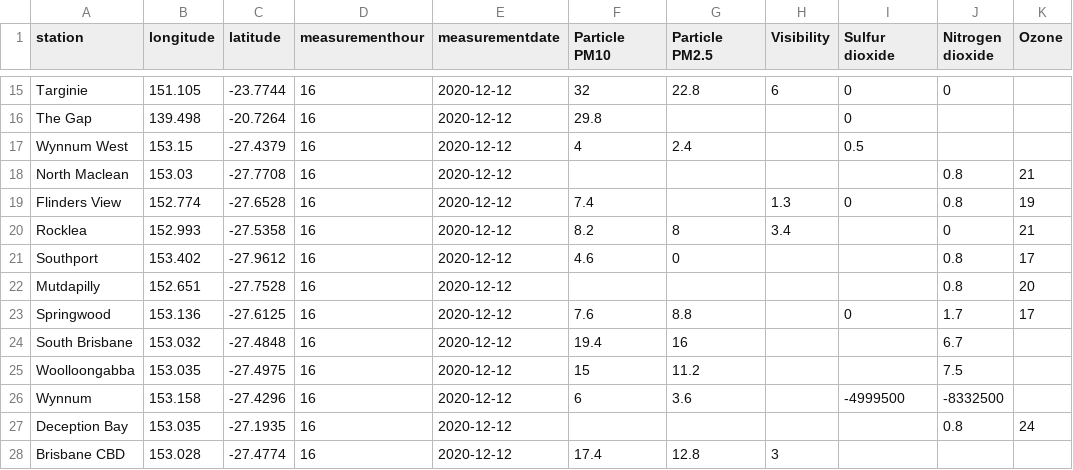
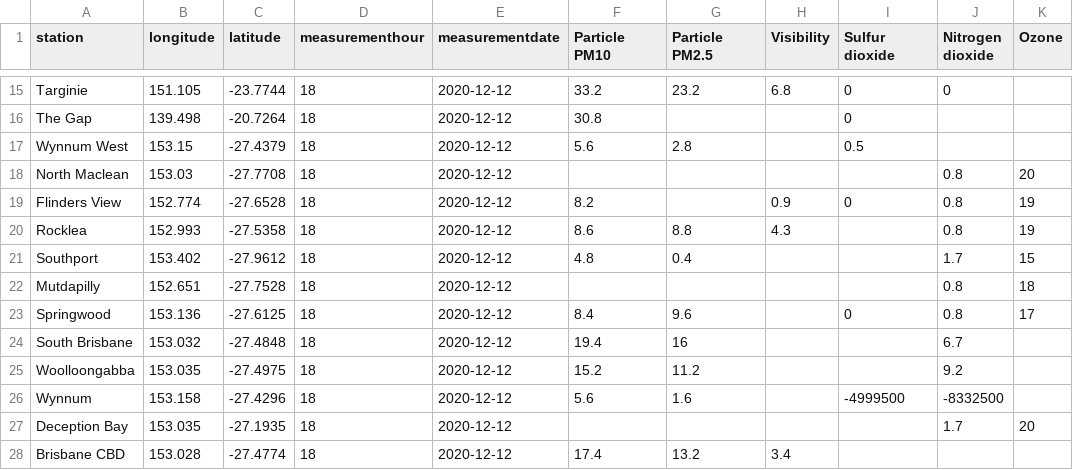
Before and after one commit to joshnicholas/data, a CSV file: latest_qld_air_quality.csv, drawn as a sheet; only a part is shown, gaps mark what is left out; the diff covers the shown part only; the diff names each change by its address in the sheet, - before the commit and + after, or states it on an @@ line.

```diff
--- a/latest_qld_air_quality.csv
+++ b/latest_qld_air_quality.csv
-D15:D28 (measurementhour): 16
+D15:D28 (measurementhour): 18
-F15 (Particle PM10): 32
+F15 (Particle PM10): 33.2
-G15 (Particle PM2.5): 22.8
+G15 (Particle PM2.5): 23.2
-H15 (Visibility): 6
+H15 (Visibility): 6.8
-F16 (Particle PM10): 29.8
+F16 (Particle PM10): 30.8
-F17 (Particle PM10): 4
+F17 (Particle PM10): 5.6
-G17 (Particle PM2.5): 2.4
+G17 (Particle PM2.5): 2.8
-K18 (Ozone): 21
+K18 (Ozone): 20
-F19 (Particle PM10): 7.4
+F19 (Particle PM10): 8.2
-H19 (Visibility): 1.3
+H19 (Visibility): 0.9
-F20 (Particle PM10): 8.2
+F20 (Particle PM10): 8.6
-G20 (Particle PM2.5): 8
+G20 (Particle PM2.5): 8.8
-H20 (Visibility): 3.4
+H20 (Visibility): 4.3
-J20 (Nitrogen dioxide): 0
+J20 (Nitrogen dioxide): 0.8
-K20 (Ozone): 21
+K20 (Ozone): 19
-F21 (Particle PM10): 4.6
+F21 (Particle PM10): 4.8
-G21 (Particle PM2.5): 0
+G21 (Particle PM2.5): 0.4
-J21 (Nitrogen dioxide): 0.8
+J21 (Nitrogen dioxide): 1.7
-K21 (Ozone): 17
+K21 (Ozone): 15
-K22 (Ozone): 20
+K22 (Ozone): 18
-F23 (Particle PM10): 7.6
+F23 (Particle PM10): 8.4
-G23 (Particle PM2.5): 8.8
+G23 (Particle PM2.5): 9.6
-J23 (Nitrogen dioxide): 1.7
+J23 (Nitrogen dioxide): 0.8
-F25 (Particle PM10): 15
+F25 (Particle PM10): 15.2
-J25 (Nitrogen dioxide): 7.5
+J25 (Nitrogen dioxide): 9.2
-F26 (Particle PM10): 6
+F26 (Particle PM10): 5.6
-G26 (Particle PM2.5): 3.6
+G26 (Particle PM2.5): 1.6
-J27 (Nitrogen dioxide): 0.8
+J27 (Nitrogen dioxide): 1.7
-K27 (Ozone): 24
+K27 (Ozone): 20
-G28 (Particle PM2.5): 12.8
+G28 (Particle PM2.5): 13.2
-H28 (Visibility): 3
+H28 (Visibility): 3.4
```
Also changed, not shown: 80 edited cells elsewhere in this file, 1 other file.
